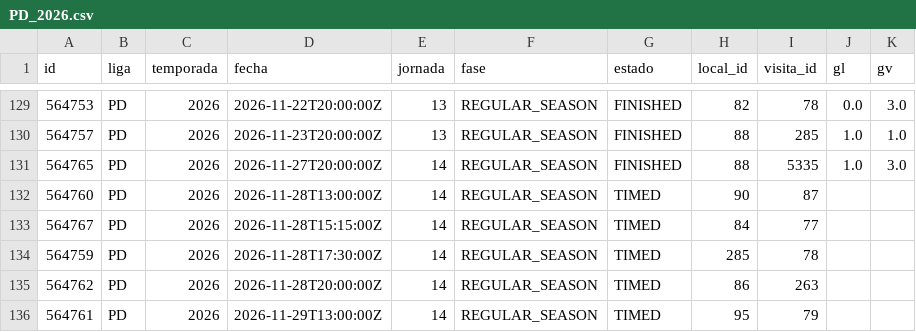
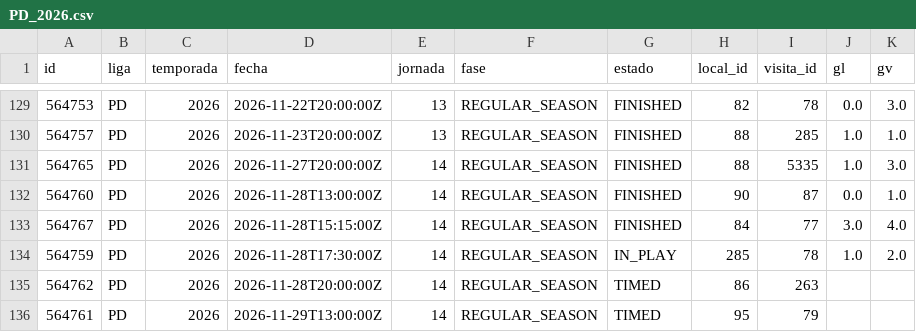
Before and after one commit to mfvc29/predicccion_futbol, a CSV file: ligas/data/PD_2026.csv, drawn as a sheet; only a part is shown, gaps mark what is left out.

```diff
--- a/ligas/data/PD_2026.csv
+++ b/ligas/data/PD_2026.csv
@@ -131,5 +131,5 @@ id,liga,temporada,fecha,jornada,fase,estado,local_id,visita_id,gl,gv
 564765,PD,2026,2026-11-27T20:00:00Z,14,REGULAR_SEASON,FINISHED,88,5335,1.0,3.0
-564760,PD,2026,2026-11-28T13:00:00Z,14,REGULAR_SEASON,TIMED,90,87,,
-564767,PD,2026,2026-11-28T15:15:00Z,14,REGULAR_SEASON,TIMED,84,77,,
-564759,PD,2026,2026-11-28T17:30:00Z,14,REGULAR_SEASON,TIMED,285,78,,
+564760,PD,2026,2026-11-28T13:00:00Z,14,REGULAR_SEASON,FINISHED,90,87,0.0,1.0
+564767,PD,2026,2026-11-28T15:15:00Z,14,REGULAR_SEASON,FINISHED,84,77,3.0,4.0
+564759,PD,2026,2026-11-28T17:30:00Z,14,REGULAR_SEASON,IN_PLAY,285,78,1.0,2.0
 564762,PD,2026,2026-11-28T20:00:00Z,14,REGULAR_SEASON,TIMED,86,263,,
```
Also changed, not shown: ligas/data/BL1_2026.csv, 12 other files.
